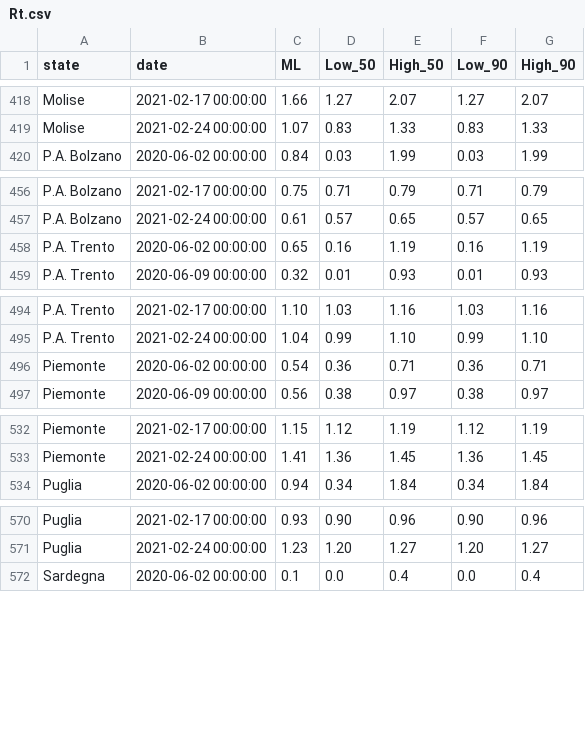
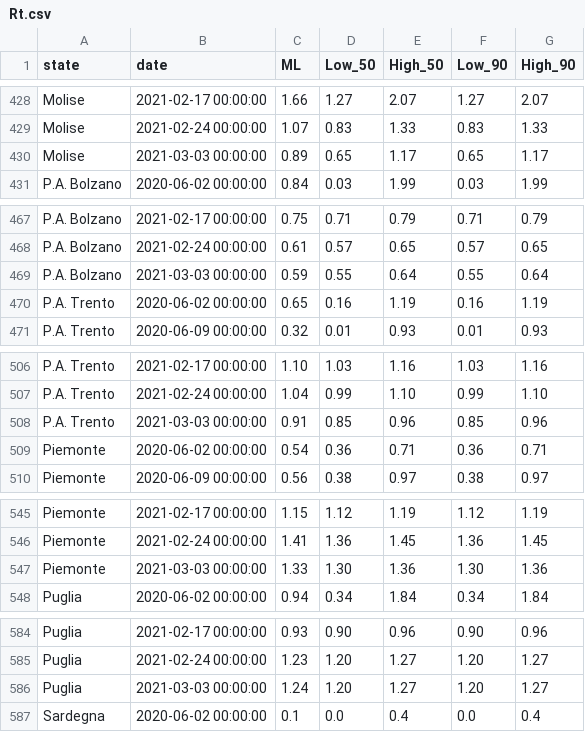
Before and after one commit to Biuni/rt-italy, a CSV file: src/data/Rt.csv, drawn as a sheet; only a part is shown, gaps mark what is left out; the diff covers the shown part only.

```diff
--- a/src/data/Rt.csv
+++ b/src/data/Rt.csv
@@ -419,2 +429,3 @@ Molise,2021-02-17 00:00:00,1.66,1.27,2.07,1.27,2.07
 Molise,2021-02-24 00:00:00,1.07,0.83,1.33,0.83,1.33
+Molise,2021-03-03 00:00:00,0.89,0.65,1.17,0.65,1.17
 P.A. Bolzano,2020-06-02 00:00:00,0.84,0.03,1.99,0.03,1.99
@@ -457,2 +468,3 @@ P.A. Bolzano,2021-02-17 00:00:00,0.75,0.71,0.79,0.71,0.79
 P.A. Bolzano,2021-02-24 00:00:00,0.61,0.57,0.65,0.57,0.65
+P.A. Bolzano,2021-03-03 00:00:00,0.59,0.55,0.64,0.55,0.64
 P.A. Trento,2020-06-02 00:00:00,0.65,0.16,1.19,0.16,1.19
@@ -495,2 +507,3 @@ P.A. Trento,2021-02-17 00:00:00,1.10,1.03,1.16,1.03,1.16
 P.A. Trento,2021-02-24 00:00:00,1.04,0.99,1.10,0.99,1.10
+P.A. Trento,2021-03-03 00:00:00,0.91,0.85,0.96,0.85,0.96
 Piemonte,2020-06-02 00:00:00,0.54,0.36,0.71,0.36,0.71
@@ -533,2 +546,3 @@ Piemonte,2021-02-17 00:00:00,1.15,1.12,1.19,1.12,1.19
 Piemonte,2021-02-24 00:00:00,1.41,1.36,1.45,1.36,1.45
+Piemonte,2021-03-03 00:00:00,1.33,1.30,1.36,1.30,1.36
 Puglia,2020-06-02 00:00:00,0.94,0.34,1.84,0.34,1.84
@@ -571,2 +585,3 @@ Puglia,2021-02-17 00:00:00,0.93,0.90,0.96,0.90,0.96
 Puglia,2021-02-24 00:00:00,1.23,1.20,1.27,1.20,1.27
+Puglia,2021-03-03 00:00:00,1.24,1.20,1.27,1.20,1.27
 Sardegna,2020-06-02 00:00:00,0.1,0.0,0.4,0.0,0.4
```
Also changed, not shown: 16 added rows elsewhere in this file, 2 other files.
